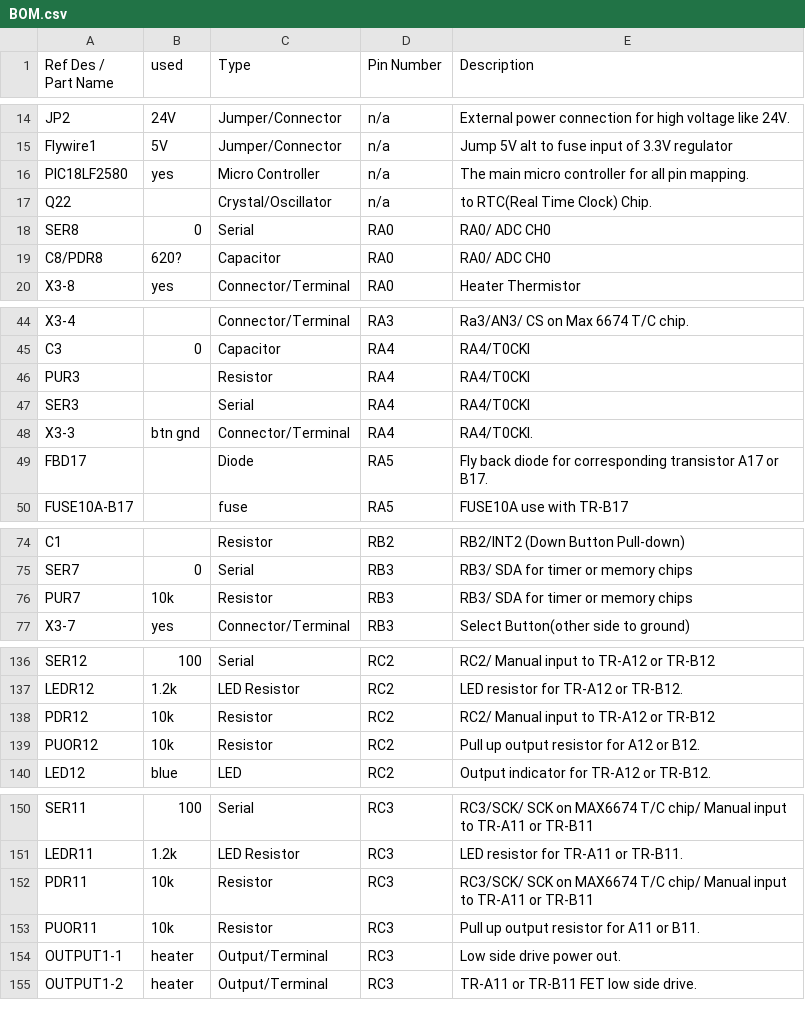
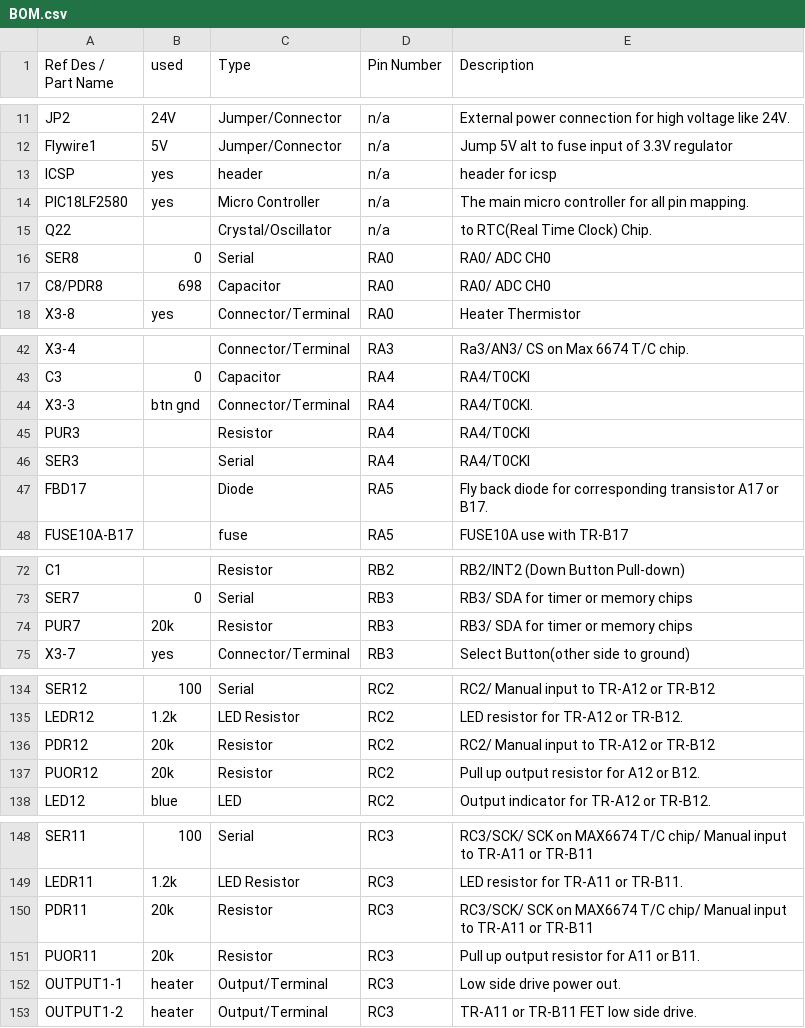
Before and after one commit to Frothbeast/iotHeaterbox, a CSV file: PIC/BOM.csv, drawn as a sheet; only a part is shown, gaps mark what is left out; the diff covers the shown part only.

```diff
--- a/PIC/BOM.csv
+++ b/PIC/BOM.csv
@@ -15,2 +12,3 @@ JP2,24V,Jumper/Connector,n/a,External power connection for high voltage like 24V
 Flywire1,5V,Jumper/Connector,n/a,Jump 5V alt to fuse input of 3.3V regulator
+ICSP,yes,header,n/a,header for icsp
 PIC18LF2580,yes,Micro Controller,n/a,The main micro controller for all pin mapping.
@@ -18,3 +16,3 @@ Q22,,Crystal/Oscillator,n/a,to RTC(Real Time Clock) Chip.
 SER8,0,Serial,RA0,RA0/ ADC CH0
-C8/PDR8,620?,Capacitor,RA0,RA0/ ADC CH0
+C8/PDR8,698,Capacitor,RA0,RA0/ ADC CH0
 X3-8,yes,Connector/Terminal,RA0,Heater Thermistor
@@ -45,5 +43,5 @@ X3-4,,Connector/Terminal,RA3,Ra3/AN3/ CS on Max 6674 T/C chip.
 C3,0,Capacitor,RA4,RA4/T0CKI
+X3-3,btn gnd,Connector/Terminal,RA4,RA4/T0CKI.
 PUR3,,Resistor,RA4,RA4/T0CKI
 SER3,,Serial,RA4,RA4/T0CKI
-X3-3,btn gnd,Connector/Terminal,RA4,RA4/T0CKI.
 FBD17,,Diode,RA5,Fly back diode for corresponding transistor A17 or B17.
@@ -75,3 +73,3 @@ C1,,Resistor,RB2,RB2/INT2 (Down Button Pull-down)
 SER7,0,Serial,RB3,RB3/ SDA for timer or memory chips
-PUR7,10k,Resistor,RB3,RB3/ SDA for timer or memory chips
+PUR7,20k,Resistor,RB3,RB3/ SDA for timer or memory chips
 X3-7,yes,Connector/Terminal,RB3,Select Button(other side to ground)
@@ -137,4 +135,4 @@ SER12,100,Serial,RC2,RC2/ Manual input to TR-A12 or TR-B12
 LEDR12,1.2k,LED Resistor,RC2,LED resistor for TR-A12 or TR-B12.
-PDR12,10k,Resistor,RC2,RC2/ Manual input to TR-A12 or TR-B12
-PUOR12,10k,Resistor,RC2,Pull up output resistor for A12 or B12.
+PDR12,20k,Resistor,RC2,RC2/ Manual input to TR-A12 or TR-B12
+PUOR12,20k,Resistor,RC2,Pull up output resistor for A12 or B12.
 LED12,blue,LED,RC2,Output indicator for TR-A12 or TR-B12.
@@ -151,4 +149,4 @@ SER11,100,Serial,RC3,RC3/SCK/ SCK on MAX6674 T/C chip/ Manual input to TR-A11 or
 LEDR11,1.2k,LED Resistor,RC3,LED resistor for TR-A11 or TR-B11.
-PDR11,10k,Resistor,RC3,RC3/SCK/ SCK on MAX6674 T/C chip/ Manual input to TR-A11 or TR-B11
-PUOR11,10k,Resistor,RC3,Pull up output resistor for A11 or B11.
+PDR11,20k,Resistor,RC3,RC3/SCK/ SCK on MAX6674 T/C chip/ Manual input to TR-A11 or TR-B11
+PUOR11,20k,Resistor,RC3,Pull up output resistor for A11 or B11.
 OUTPUT1-1,heater,Output/Terminal,RC3,Low side drive power out.
```
Also changed, not shown: 3 moved rows and 6 edited cells elsewhere in this file, 1 other file.
